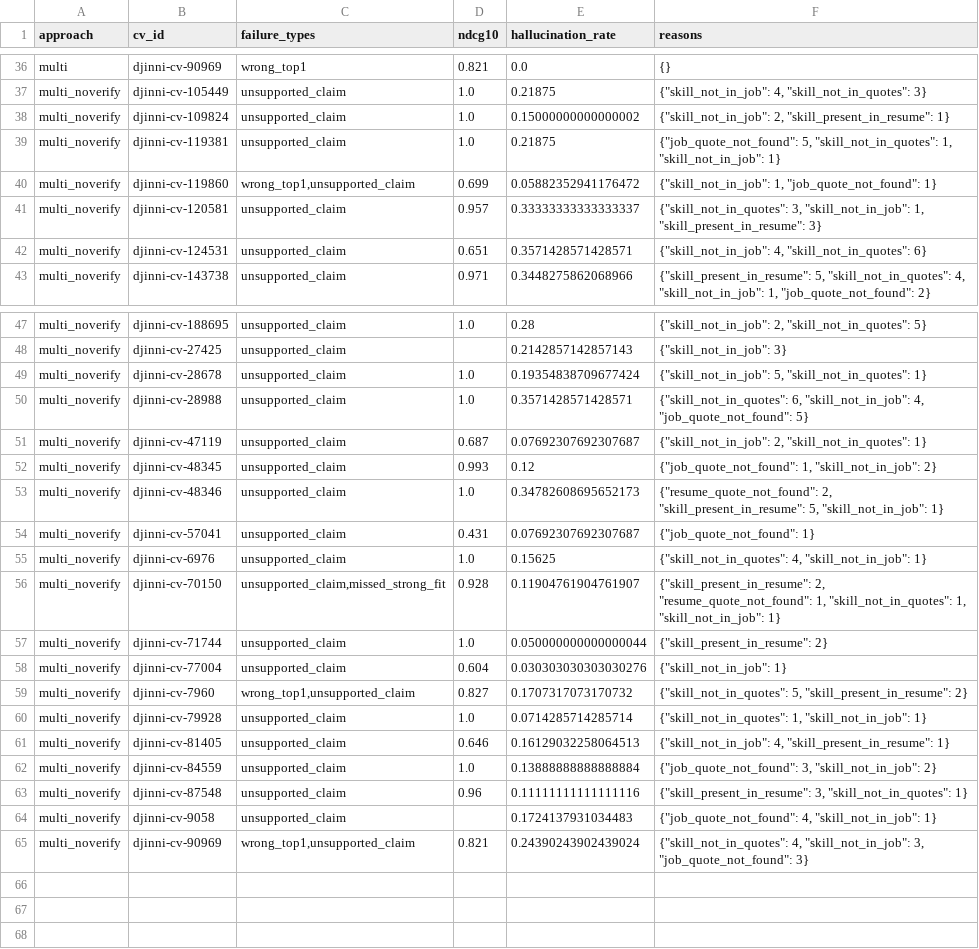
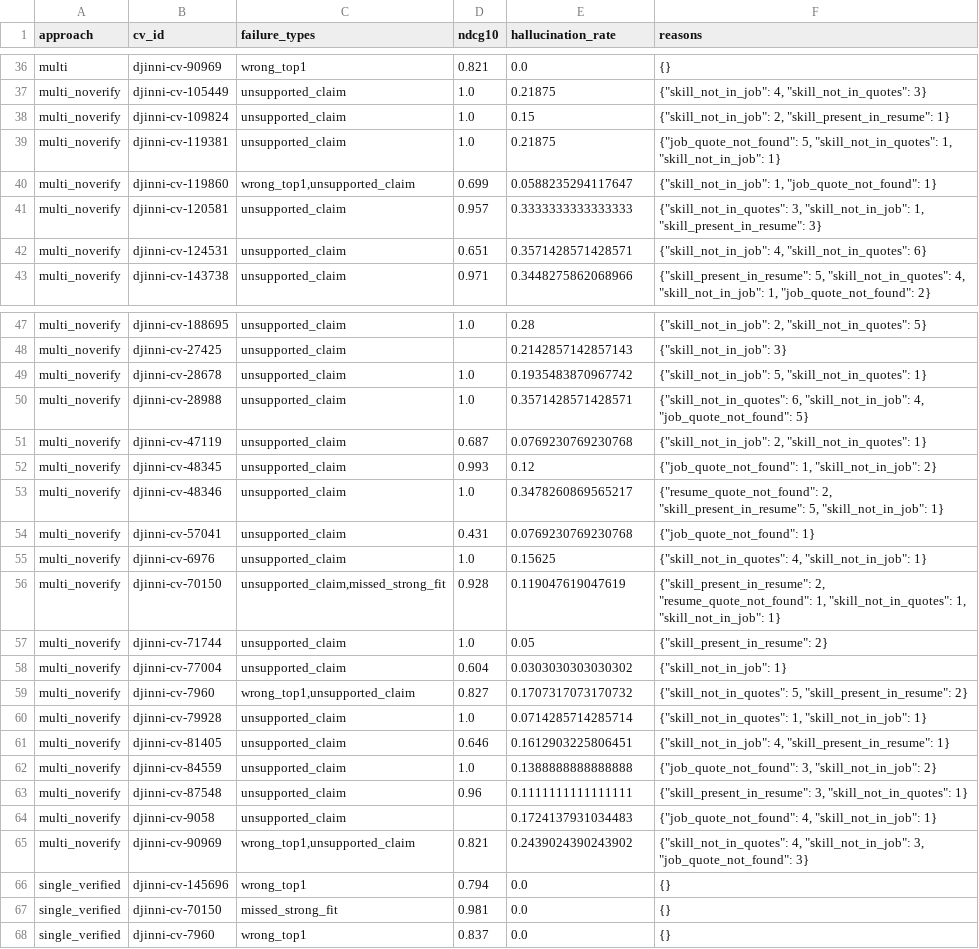
Before and after one commit to MohanLi/skill-match-copilot, a CSV file: results/p3/failures_agent.csv, drawn as a sheet; only a part is shown, gaps mark what is left out; the diff covers the shown part only.

```diff
--- a/results/p3/failures_agent.csv
+++ b/results/p3/failures_agent.csv
@@ -37,6 +37,6 @@ multi,djinni-cv-90969,wrong_top1,0.821,0.0,{}
 multi_noverify,djinni-cv-105449,unsupported_claim,1.0,0.21875,"{""skill_not_in_job"": 4, ""skill_not_in_quotes"": 3}"
-multi_noverify,djinni-cv-109824,unsupported_claim,1.0,0.15000000000000002,"{""skill_not_in_job"": 2, ""skill_present_in_resume"": 1}"
+multi_noverify,djinni-cv-109824,unsupported_claim,1.0,0.15,"{""skill_not_in_job"": 2, ""skill_present_in_resume"": 1}"
 multi_noverify,djinni-cv-119381,unsupported_claim,1.0,0.21875,"{""job_quote_not_found"": 5, ""skill_not_in_quotes"": 1, ""skill_not_in_job"": 1}"
-multi_noverify,djinni-cv-119860,"wrong_top1,unsupported_claim",0.699,0.05882352941176472,"{""skill_not_in_job"": 1, ""job_quote_not_found"": 1}"
-multi_noverify,djinni-cv-120581,unsupported_claim,0.957,0.33333333333333337,"{""skill_not_in_quotes"": 3, ""skill_not_in_job"": 1, ""skill_present_in_resume"": 3}"
+multi_noverify,djinni-cv-119860,"wrong_top1,unsupported_claim",0.699,0.0588235294117647,"{""skill_not_in_job"": 1, ""job_quote_not_found"": 1}"
+multi_noverify,djinni-cv-120581,unsupported_claim,0.957,0.3333333333333333,"{""skill_not_in_quotes"": 3, ""skill_not_in_job"": 1, ""skill_present_in_resume"": 3}"
 multi_noverify,djinni-cv-124531,unsupported_claim,0.651,0.3571428571428571,"{""skill_not_in_job"": 4, ""skill_not_in_quotes"": 6}"
@@ -48,18 +48,21 @@ multi_noverify,djinni-cv-188695,unsupported_claim,1.0,0.28,"{""skill_not_in_job"
 multi_noverify,djinni-cv-27425,unsupported_claim,,0.2142857142857143,"{""skill_not_in_job"": 3}"
-multi_noverify,djinni-cv-28678,unsupported_claim,1.0,0.19354838709677424,"{""skill_not_in_job"": 5, ""skill_not_in_quotes"": 1}"
+multi_noverify,djinni-cv-28678,unsupported_claim,1.0,0.1935483870967742,"{""skill_not_in_job"": 5, ""skill_not_in_quotes"": 1}"
 multi_noverify,djinni-cv-28988,unsupported_claim,1.0,0.3571428571428571,"{""skill_not_in_quotes"": 6, ""skill_not_in_job"": 4, ""job_quote_not_found"": 5}"
-multi_noverify,djinni-cv-47119,unsupported_claim,0.687,0.07692307692307687,"{""skill_not_in_job"": 2, ""skill_not_in_quotes"": 1}"
+multi_noverify,djinni-cv-47119,unsupported_claim,0.687,0.0769230769230768,"{""skill_not_in_job"": 2, ""skill_not_in_quotes"": 1}"
 multi_noverify,djinni-cv-48345,unsupported_claim,0.993,0.12,"{""job_quote_not_found"": 1, ""skill_not_in_job"": 2}"
-multi_noverify,djinni-cv-48346,unsupported_claim,1.0,0.34782608695652173,"{""resume_quote_not_found"": 2, ""skill_present_in_resume"": 5, ""skill_not_in_job"": 1}"
-multi_noverify,djinni-cv-57041,unsupported_claim,0.431,0.07692307692307687,"{""job_quote_not_found"": 1}"
+multi_noverify,djinni-cv-48346,unsupported_claim,1.0,0.3478260869565217,"{""resume_quote_not_found"": 2, ""skill_present_in_resume"": 5, ""skill_not_in_job"": 1}"
+multi_noverify,djinni-cv-57041,unsupported_claim,0.431,0.0769230769230768,"{""job_quote_not_found"": 1}"
 multi_noverify,djinni-cv-6976,unsupported_claim,1.0,0.15625,"{""skill_not_in_quotes"": 4, ""skill_not_in_job"": 1}"
-multi_noverify,djinni-cv-70150,"unsupported_claim,missed_strong_fit",0.928,0.11904761904761907,"{""skill_present_in_resume"": 2, ""resume_quote_not_found"": 1, ""skill_not_in_quotes"": 1, ""skill_not_in_job"": 1}"
-multi_noverify,djinni-cv-71744,unsupported_claim,1.0,0.050000000000000044,"{""skill_present_in_resume"": 2}"
-multi_noverify,djinni-cv-77004,unsupported_claim,0.604,0.030303030303030276,"{""skill_not_in_job"": 1}"
+multi_noverify,djinni-cv-70150,"unsupported_claim,missed_strong_fit",0.928,0.119047619047619,"{""skill_present_in_resume"": 2, ""resume_quote_not_found"": 1, ""skill_not_in_quotes"": 1, ""skill_not_in_job"": 1}"
+multi_noverify,djinni-cv-71744,unsupported_claim,1.0,0.05,"{""skill_present_in_resume"": 2}"
+multi_noverify,djinni-cv-77004,unsupported_claim,0.604,0.0303030303030302,"{""skill_not_in_job"": 1}"
 multi_noverify,djinni-cv-7960,"wrong_top1,unsupported_claim",0.827,0.1707317073170732,"{""skill_not_in_quotes"": 5, ""skill_present_in_resume"": 2}"
 multi_noverify,djinni-cv-79928,unsupported_claim,1.0,0.0714285714285714,"{""skill_not_in_quotes"": 1, ""skill_not_in_job"": 1}"
-multi_noverify,djinni-cv-81405,unsupported_claim,0.646,0.16129032258064513,"{""skill_not_in_job"": 4, ""skill_present_in_resume"": 1}"
-multi_noverify,djinni-cv-84559,unsupported_claim,1.0,0.13888888888888884,"{""job_quote_not_found"": 3, ""skill_not_in_job"": 2}"
-multi_noverify,djinni-cv-87548,unsupported_claim,0.96,0.11111111111111116,"{""skill_present_in_resume"": 3, ""skill_not_in_quotes"": 1}"
+multi_noverify,djinni-cv-81405,unsupported_claim,0.646,0.1612903225806451,"{""skill_not_in_job"": 4, ""skill_present_in_resume"": 1}"
+multi_noverify,djinni-cv-84559,unsupported_claim,1.0,0.1388888888888888,"{""job_quote_not_found"": 3, ""skill_not_in_job"": 2}"
+multi_noverify,djinni-cv-87548,unsupported_claim,0.96,0.1111111111111111,"{""skill_present_in_resume"": 3, ""skill_not_in_quotes"": 1}"
 multi_noverify,djinni-cv-9058,unsupported_claim,,0.1724137931034483,"{""job_quote_not_found"": 4, ""skill_not_in_job"": 1}"
-multi_noverify,djinni-cv-90969,"wrong_top1,unsupported_claim",0.821,0.24390243902439024,"{""skill_not_in_quotes"": 4, ""skill_not_in_job"": 3, ""job_quote_not_found"": 3}"
+multi_noverify,djinni-cv-90969,"wrong_top1,unsupported_claim",0.821,0.2439024390243902,"{""skill_not_in_quotes"": 4, ""skill_not_in_job"": 3, ""job_quote_not_found"": 3}"
+single_verified,djinni-cv-145696,wrong_top1,0.794,0.0,{}
+single_verified,djinni-cv-70150,missed_strong_fit,0.981,0.0,{}
+single_verified,djinni-cv-7960,wrong_top1,0.837,0.0,{}
```
Also changed, not shown: 21 edited cells elsewhere in this file, results/p3/failures_sonnet.csv, results/p3/metrics_agent.csv, 49 other files.
